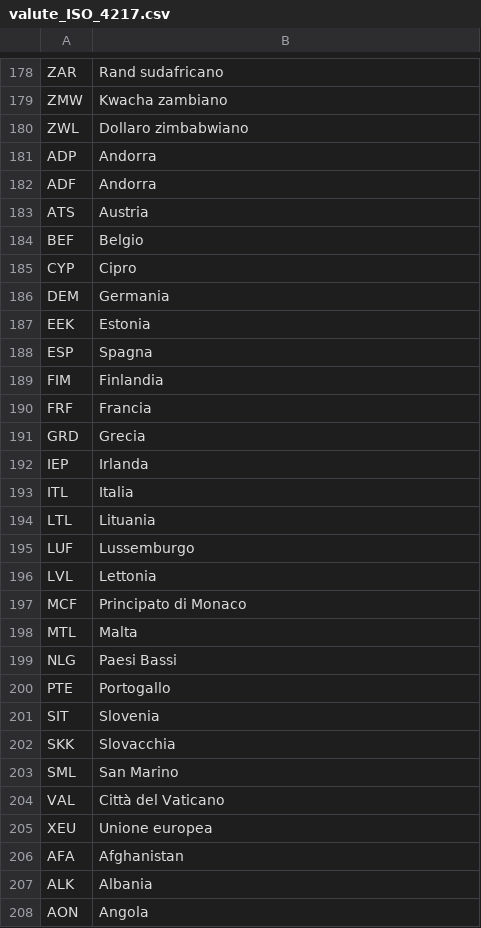
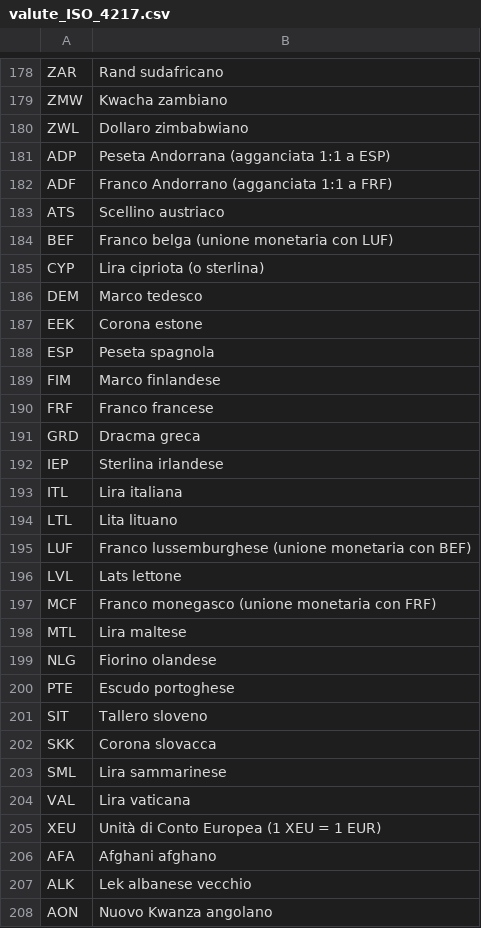
Before and after one commit to avol-io/ISO_4217_IT, a CSV file: valute_ISO_4217.csv, drawn as a sheet; only a part is shown, gaps mark what is left out; the diff covers the shown part only.

```diff
--- a/valute_ISO_4217.csv
+++ b/valute_ISO_4217.csv
@@ -180,29 +180,29 @@ ZMW,Kwacha zambiano
 ZWL,Dollaro zimbabwiano
-ADP,Andorra
-ADF,Andorra
-ATS,Austria
-BEF,Belgio
-CYP,Cipro
-DEM,Germania
-EEK,Estonia
-ESP,Spagna
-FIM,Finlandia
-FRF,Francia
-GRD,Grecia
-IEP,Irlanda
-ITL,Italia
-LTL,Lituania
-LUF,Lussemburgo
-LVL,Lettonia
-MCF,Principato di Monaco
-MTL,Malta
-NLG,Paesi Bassi
-PTE,Portogallo
-SIT,Slovenia
-SKK,Slovacchia
-SML,San Marino
-VAL,Città del Vaticano
-XEU,Unione europea
-AFA,Afghanistan
-ALK,Albania
-AON,Angola
+ADP,Peseta Andorrana (agganciata 1:1 a ESP)
+ADF,Franco Andorrano (agganciata 1:1 a FRF)
+ATS,Scellino austriaco
+BEF,Franco belga (unione monetaria con LUF)
+CYP,Lira cipriota (o sterlina)
+DEM,Marco tedesco
+EEK,Corona estone
+ESP,Peseta spagnola
+FIM,Marco finlandese
+FRF,Franco francese
+GRD,Dracma greca
+IEP,Sterlina irlandese
+ITL,Lira italiana
+LTL,Lita lituano
+LUF,Franco lussemburghese (unione monetaria con BEF)
+LVL,Lats lettone
+MCF,Franco monegasco (unione monetaria con FRF)
+MTL,Lira maltese
+NLG,Fiorino olandese
+PTE,Escudo portoghese
+SIT,Tallero sloveno
+SKK,Corona slovacca
+SML,Lira sammarinese
+VAL,Lira vaticana
+XEU,Unità di Conto Europea (1 XEU = 1 EUR)
+AFA,Afghani afghano
+ALK,Lek albanese vecchio
+AON,Nuovo Kwanza angolano
```
Also changed, not shown: 65 edited cells elsewhere in this file, 1 other file.
